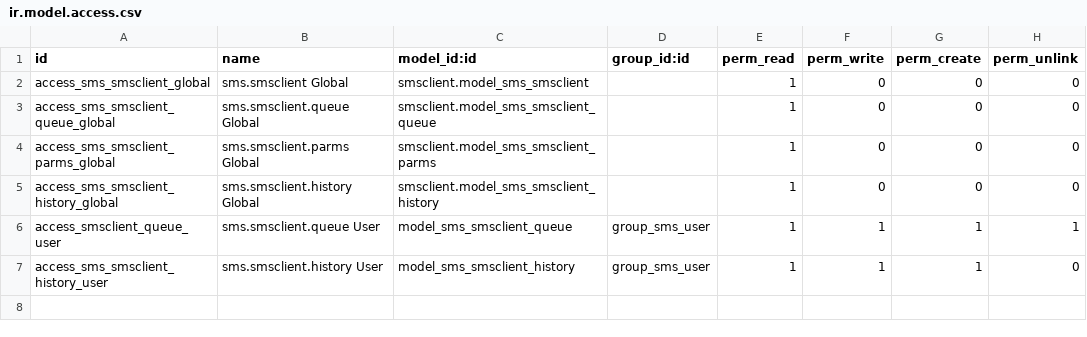
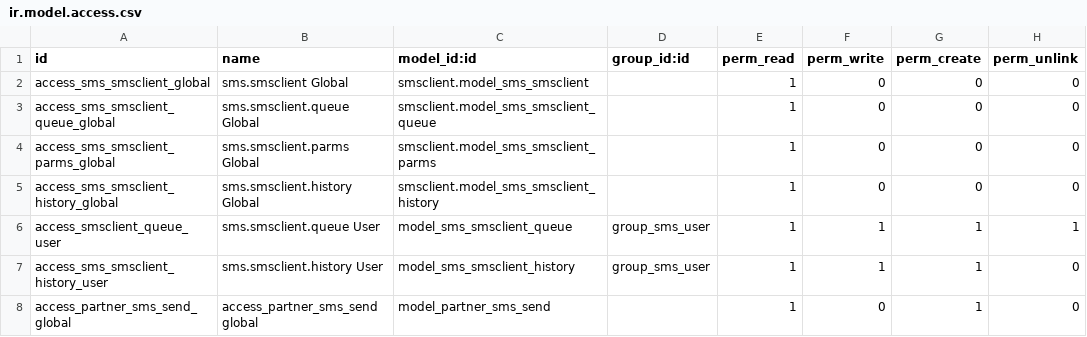
Before and after one commit to julius-network-solutions/julius-openobject-addons, a CSV file: smsclient/security/ir.model.access.csv, drawn as a sheet; the diff names each change by its address in the sheet, - before the commit and + after, or states it on an @@ line.

Commit message:
[IMP] code cleaning on smsclient

```diff
--- a/smsclient/security/ir.model.access.csv
+++ b/smsclient/security/ir.model.access.csv
+row 8: access_partner_sms_send_global | access_partner_sms_send global | model_partner_sms_send |  | 1 | 0 | 1 | 0
```
Also changed, not shown: 8 other files.
